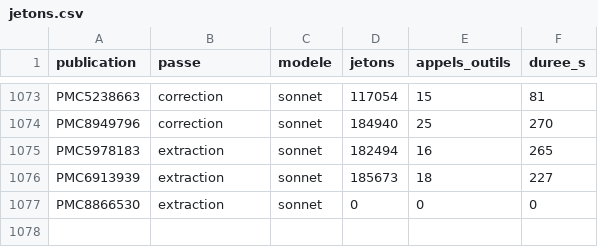
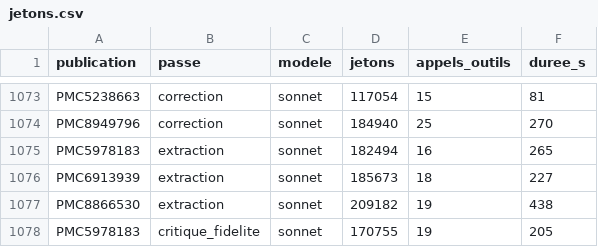
Before and after one commit to TerryChauvin/synthgraph-multi-agent-cloud, a CSV file: audits/jetons.csv, drawn as a sheet; only a part is shown, gaps mark what is left out.

```diff
--- a/audits/jetons.csv
+++ b/audits/jetons.csv
@@ -1076,2 +1076,3 @@ PMC5978183,extraction,sonnet,182494,16,265
 PMC6913939,extraction,sonnet,185673,18,227
-PMC8866530,extraction,sonnet,0,0,0
+PMC8866530,extraction,sonnet,209182,19,438
+PMC5978183,critique_fidelite,sonnet,170755,19,205
```
Also changed, not shown: 3 other files.
